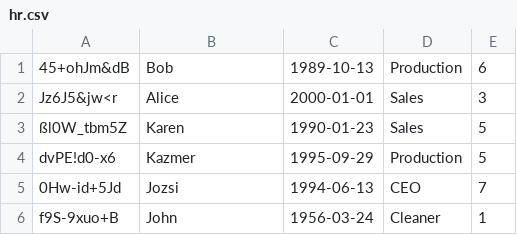
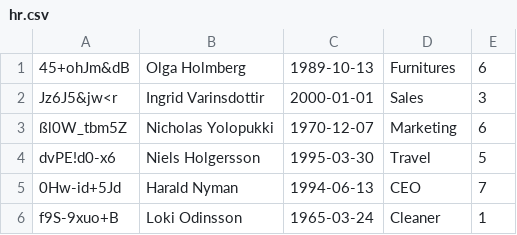
Before and after one commit to CodecoolGlobal/secure-erp-python-Totoo95, a CSV file: model/hr/hr.csv, drawn as a sheet.

```diff
--- a/model/hr/hr.csv
+++ b/model/hr/hr.csv
@@ -1,6 +1,6 @@
-45+ohJm&dB;Bob;1989-10-13;Production;6
-Jz6J5&jw<r;Alice;2000-01-01;Sales;3
-ßl0W_tbm5Z;Karen;1990-01-23;Sales;5
-dvPE!d0-x6;Kazmer;1995-09-29;Production;5
-0Hw-id+5Jd;Jozsi;1994-06-13;CEO;7
-f9S-9xuo+B;John;1956-03-24;Cleaner;1
+45+ohJm&dB;Olga Holmberg;1989-10-13;Furnitures;6
+Jz6J5&jw<r;Ingrid Varinsdottir;2000-01-01;Sales;3
+ßl0W_tbm5Z;Nicholas Yolopukki;1970-12-07;Marketing;6
+dvPE!d0-x6;Niels Holgersson;1995-03-30;Travel;5
+0Hw-id+5Jd;Harald Nyman;1994-06-13;CEO;7
+f9S-9xuo+B;Loki Odinsson;1965-03-24;Cleaner;1
```
Also changed, not shown: model/crm/crm.csv.
